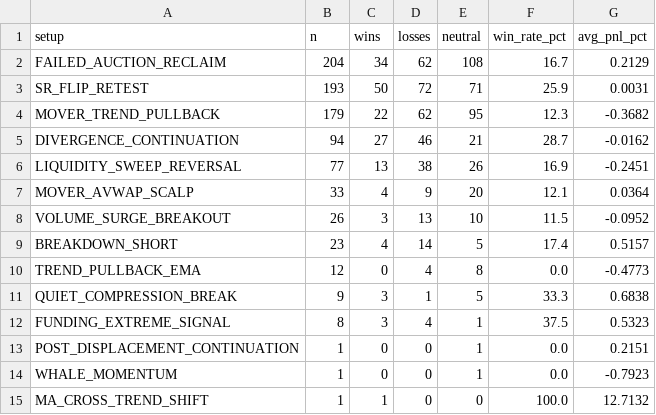
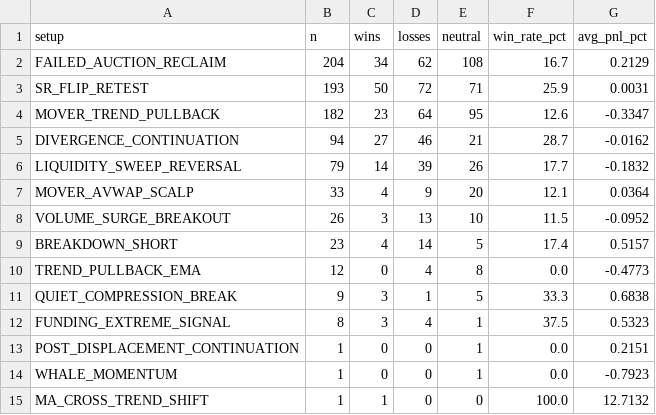
Before and after one commit to mkmk749278/360-v2, a CSV file: monitor/report/analysis/performance_setup.csv, drawn as a sheet.

```diff
--- a/monitor/report/analysis/performance_setup.csv
+++ b/monitor/report/analysis/performance_setup.csv
@@ -3,5 +3,5 @@ FAILED_AUCTION_RECLAIM,204,34,62,108,16.7,0.2129
 SR_FLIP_RETEST,193,50,72,71,25.9,0.0031
-MOVER_TREND_PULLBACK,179,22,62,95,12.3,-0.3682
+MOVER_TREND_PULLBACK,182,23,64,95,12.6,-0.3347
 DIVERGENCE_CONTINUATION,94,27,46,21,28.7,-0.0162
-LIQUIDITY_SWEEP_REVERSAL,77,13,38,26,16.9,-0.2451
+LIQUIDITY_SWEEP_REVERSAL,79,14,39,26,17.7,-0.1832
 MOVER_AVWAP_SCALP,33,4,9,20,12.1,0.0364
```
Also changed, not shown: 12 other files.
